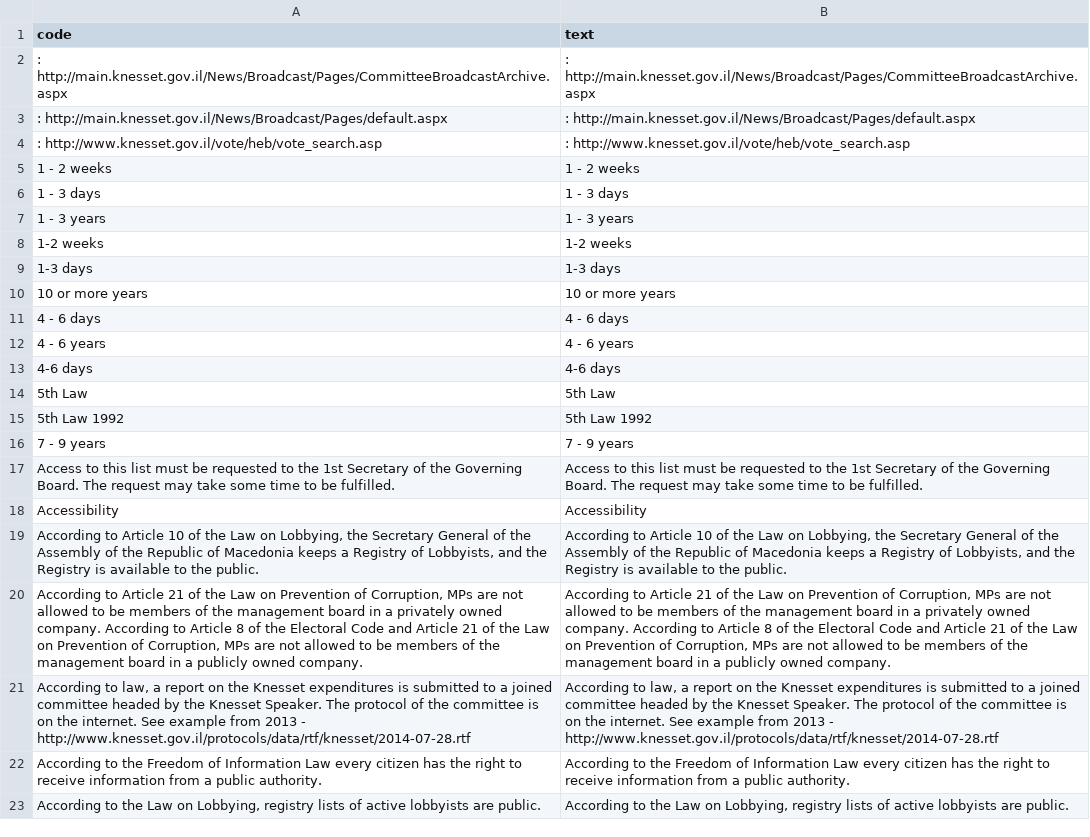
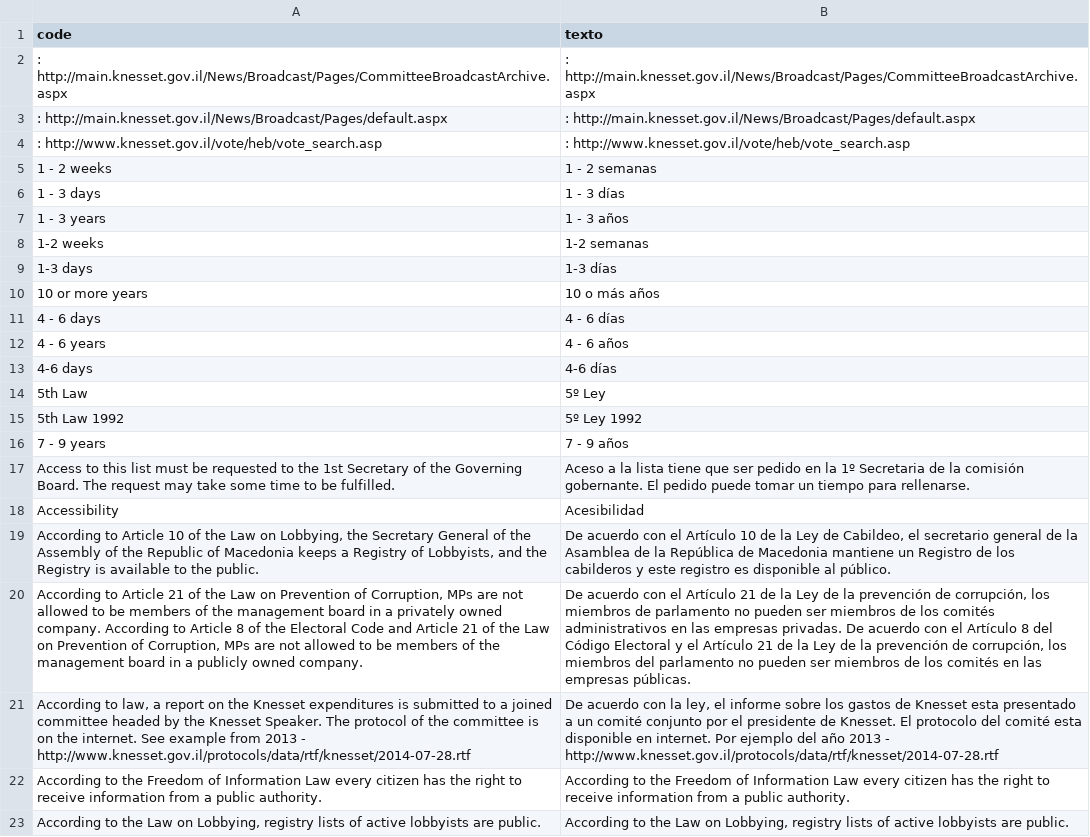
Before and after one commit to KohoVolit/legislative-openness-data-explorer-texts, a CSV file: es/data/texts.csv, drawn as a sheet; only a part is shown; the diff names each change by its address in the sheet, - before the commit and + after, or states it on an @@ line.

Commit message:
Update texts.csv

```diff
--- a/es/data/texts.csv
+++ b/es/data/texts.csv
-B1: text
+B1: texto
-B5 (texto): 1 - 2 weeks
+B5 (texto): 1 - 2 semanas
-B6 (texto): 1 - 3 days
+B6 (texto): 1 - 3 días
-B7 (texto): 1 - 3 years
+B7 (texto): 1 - 3 años
-B8 (texto): 1-2 weeks
+B8 (texto): 1-2 semanas
-B9 (texto): 1-3 days
+B9 (texto): 1-3 días
-B10 (texto): 10 or more years
+B10 (texto): 10 o más años
-B11 (texto): 4 - 6 days
+B11 (texto): 4 - 6 días
-B12 (texto): 4 - 6 years
+B12 (texto): 4 - 6 años
-B13 (texto): 4-6 days
+B13 (texto): 4-6 días
-B14 (texto): 5th Law
+B14 (texto): 5º Ley
-B15 (texto): 5th Law 1992
+B15 (texto): 5º Ley 1992
-B16 (texto): 7 - 9 years
+B16 (texto): 7 - 9 años
-B17 (texto): Access to this list must be requested to the 1st Secretary of the Governing Board. The request may take some time to be fulfilled.
+B17 (texto): Aceso a la lista tiene que ser pedido en la 1º Secretaria de la comisión gobernante. El pedido puede tomar un tiempo para rellenarse.
-B18 (texto): Accessibility
+B18 (texto): Acesibilidad
-B19 (texto): According to Article 10 of the Law on Lobbying, the Secretary General of the Assembly of the Republic of Macedonia keeps a Registry of Lobbyists, and the Registry is available to the public.
+B19 (texto): De acuerdo con el Artículo 10 de la Ley de Cabildeo, el secretario general de la Asamblea de la República de Macedonia mantiene un Registro de los cabilderos y este registro es disponible al público.
-B20 (texto): According to Article 21 of the Law on Prevention of Corruption, MPs are not allowed to be members of the management board in a privately owned company. According to Article 8 of the Electoral Code and Article 21 of the Law on Prevention of Corruption, MPs are not allowed to be members of the management board in a publicly owned company.
+B20 (texto): De acuerdo con el Artículo 21 de la Ley de la prevención de corrupción, los miembros de parlamento no pueden ser miembros de los comités administrativos en las empresas privadas. De acuerdo con el Artículo 8 del Código Electoral y el Artículo 21 de la Ley de la prevención de corrupción, los miembros del parlamento no pueden ser miembros de los comités en las empresas públicas.
-B21 (texto): According to law, a report on the Knesset expenditures is submitted to a joined committee headed by the Knesset Speaker. The protocol of the committee is on the internet. See example from 2013 -…
+B21 (texto): De acuerdo con la ley, el informe sobre los gastos de Knesset esta presentado a un comité conjunto por el presidente de Knesset. El protocolo del comité esta disponible en internet. Por ejemplo del año 2013 -…
```
